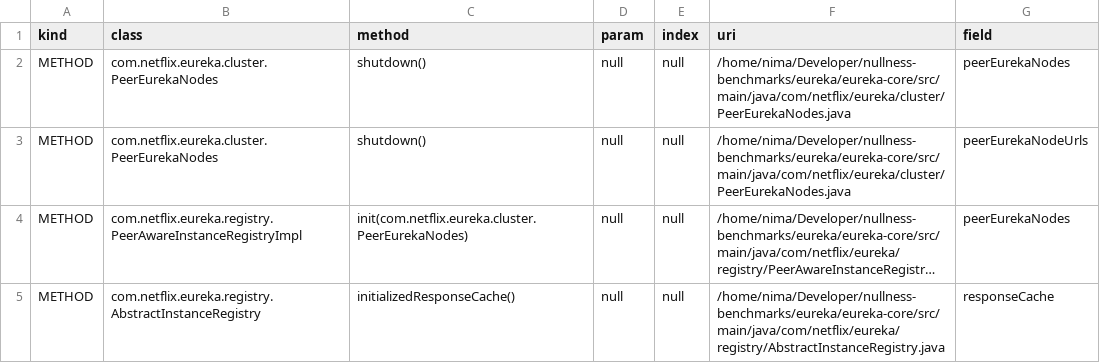
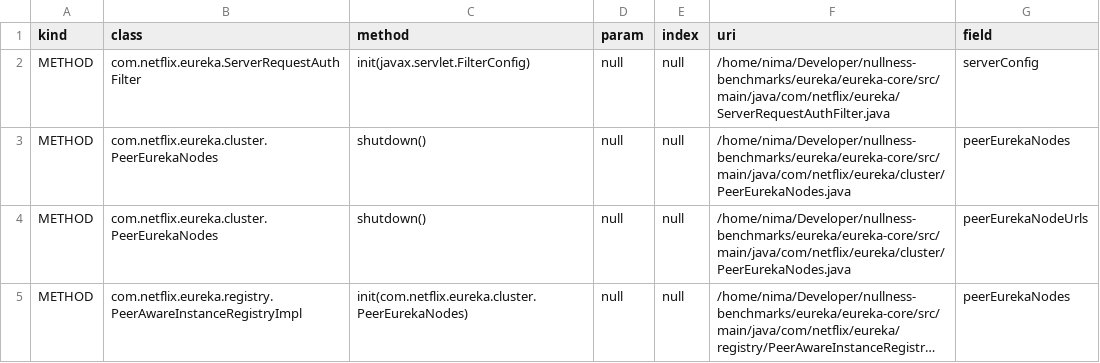
Before and after one commit to nimakarimipour/eureka, a TSV file: annotator-out/0/field_init.tsv, drawn as a sheet; only a part is shown; the shorter side is filled out with more unchanged rows; long unchanged cells end in …; the diff names each change by its address in the sheet, - before the commit and + after, or states it on an @@ line.

```diff
--- a/annotator-out/0/field_init.tsv
+++ b/annotator-out/0/field_init.tsv
+row 2: METHOD | com.netflix.eureka.ServerRequestAuthFilter | init(javax.servlet.FilterConfig) | null | null | /home/nima/Developer/nullness-benchmarks/eureka/eureka-core/src/main/java/com/netflix/eureka/ServerRequestAuthFilter.java | serverConfig
```
Also changed, not shown: annotator-out/0/errors.tsv, 3 other files.
